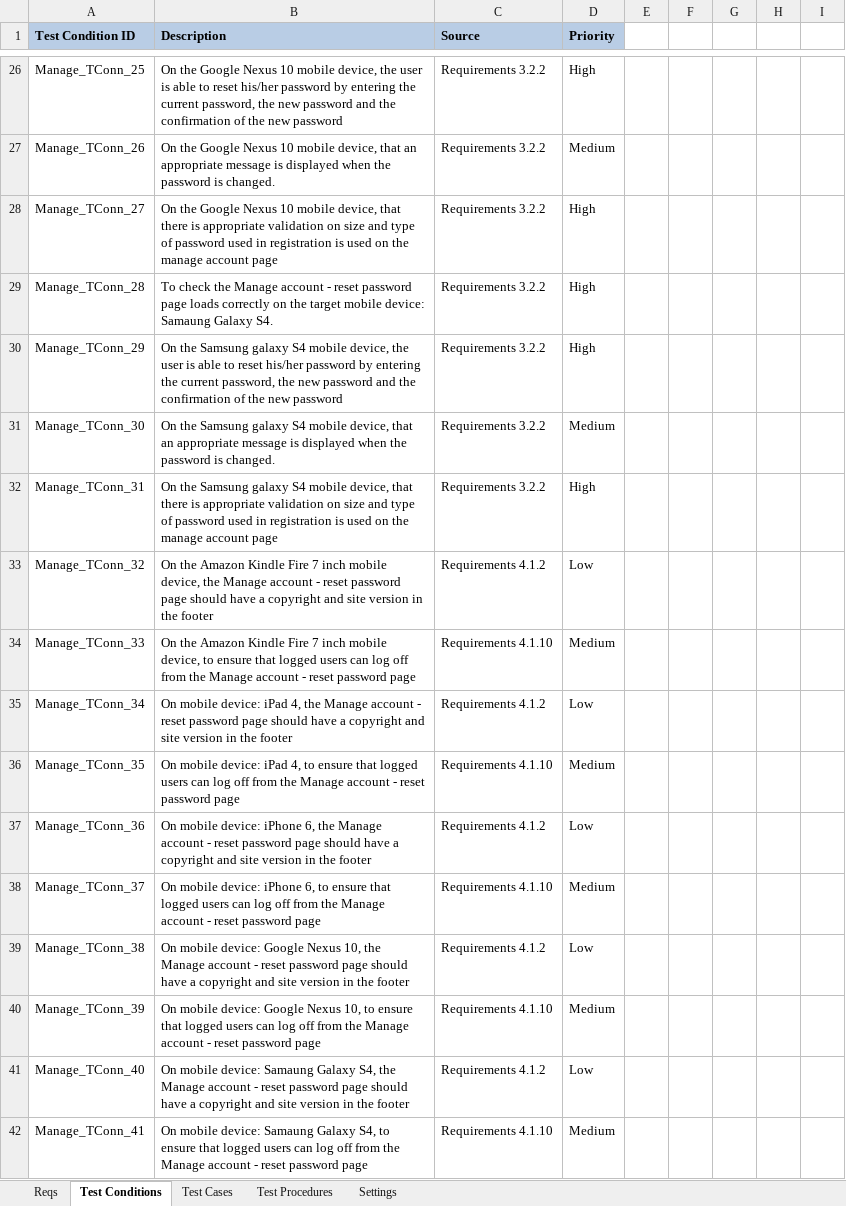
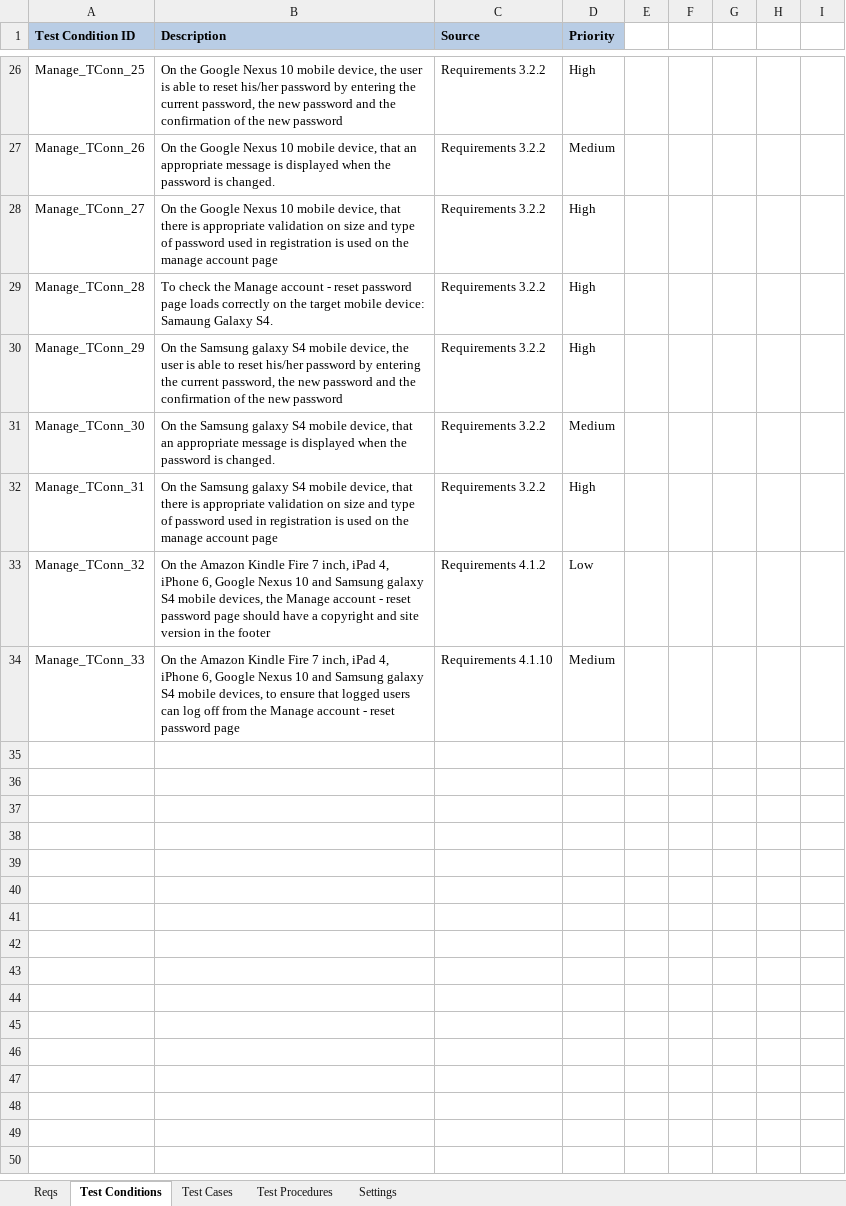
Before and after one commit to KevinOHare/Software-Testing-And-Verification, an Excel workbook: Testing Spreadsheet v1.0 ManageAccountPage- Chris.xlsx, sheet Test Conditions, drawn as a sheet; only a part is shown, gaps mark what is left out; values as stored, in another font and other column widths than the file's, no borders; the diff names each change by its address in the sheet, - before the commit and + after, or states it on an @@ line.

```diff
--- a/Testing Spreadsheet v1.0 ManageAccountPage- Chris.xlsx (sheet Test Conditions)
+++ b/Testing Spreadsheet v1.0 ManageAccountPage- Chris.xlsx (sheet Test Conditions)
-B33 (Description): …Fire 7 inch mobile device, the Manage…
+B33 (Description): …Fire 7 inch, iPad 4, iPhone 6, Google Nexus 10 and Samsung galaxy S4 mobile devices, the Manage…
-B34 (Description): …Fire 7 inch mobile device, to ensure…
+B34 (Description): …Fire 7 inch, iPad 4, iPhone 6, Google Nexus 10 and Samsung galaxy S4 mobile devices, to ensure…
-row 35: Manage_TConn_34 | On mobile device: iPad 4, the Manage account - reset password page should have a copyright and site version in the footer | Requirements 4.1.2 | Low
-row 36: Manage_TConn_35 | On mobile device: iPad 4, to ensure that logged users can log off from the Manage account - reset password page | Requirements 4.1.10 | Medium
-row 37: Manage_TConn_36 | On mobile device: iPhone 6, the Manage account - reset password page should have a copyright and site version in the footer | Requirements 4.1.2 | Low
-row 38: Manage_TConn_37 | On mobile device: iPhone 6, to ensure that logged users can log off from the Manage account - reset password page | Requirements 4.1.10 | Medium
-row 39: Manage_TConn_38 | On mobile device: Google Nexus 10, the Manage account - reset password page should have a copyright and site version in the footer | Requirements 4.1.2 | Low
-row 40: Manage_TConn_39 | On mobile device: Google Nexus 10, to ensure that logged users can log off from the Manage account - reset password page | Requirements 4.1.10 | Medium
-row 41: Manage_TConn_40 | On mobile device: Samaung Galaxy S4, the Manage account - reset password page should have a copyright and site version in the footer | Requirements 4.1.2 | Low
-row 42: Manage_TConn_41 | On mobile device: Samaung Galaxy S4, to ensure that logged users can log off from the Manage account - reset password page | Requirements 4.1.10 | Medium
```
Also changed, not shown: charts or pictures, Testing Spreadsheet v1.0 LoginPage.xlsx, 1 other file.
